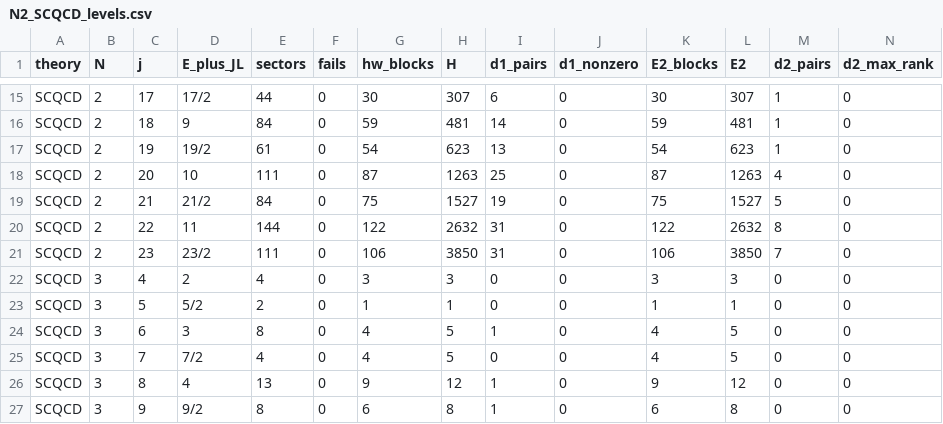
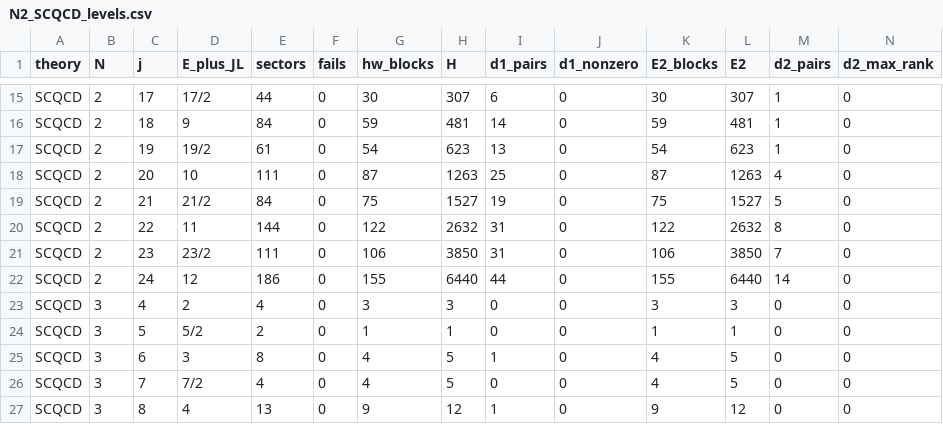
Before and after one commit to lbotao399-stack/quantum-lifts-results, a CSV file: data/N2_SCQCD_levels.csv, drawn as a sheet; only a part is shown, gaps mark what is left out; the shorter side is filled out with more unchanged rows; rows hold the shown columns only; the diff names each change by its address in the sheet, - before the commit and + after, or states it on an @@ line.

```diff
--- a/data/N2_SCQCD_levels.csv
+++ b/data/N2_SCQCD_levels.csv
+row 22: SCQCD | 2 | 24 | 12 | 186 | 0 | 155 | 6440 | 44 | 0 | 155 | 6440 | 14 | 0
```
Also changed, not shown: data/N2_Z2_quiver_orbifold_point_levels.csv, data/massive_flows_levels.csv, 1 other file.
